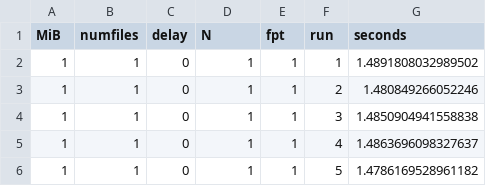
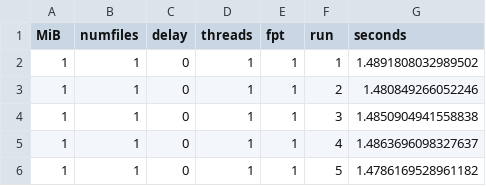
Before and after one commit to avkrishnamurthy/irods-ingest-s3-performance, a CSV file: results.csv, drawn as a sheet; only a part is shown.

```diff
--- a/results.csv
+++ b/results.csv
@@ -1,2 +1,2 @@
-MiB,numfiles,delay,N,fpt,run,seconds
+MiB,numfiles,delay,threads,fpt,run,seconds
 1,1,0,1,1,1,1.4891808032989502
```
Also changed, not shown: 10 other files.
